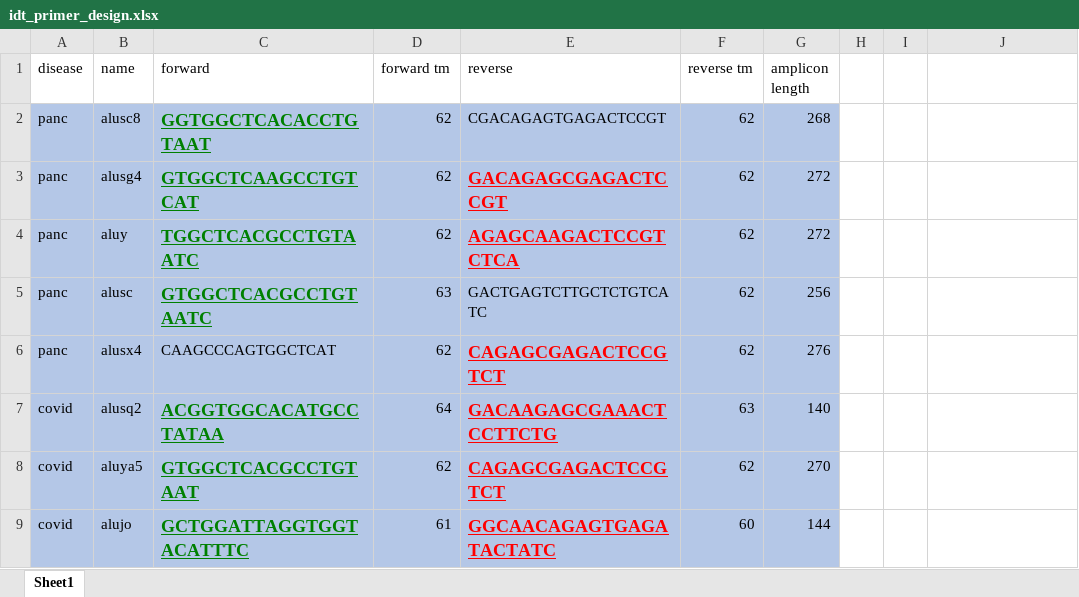
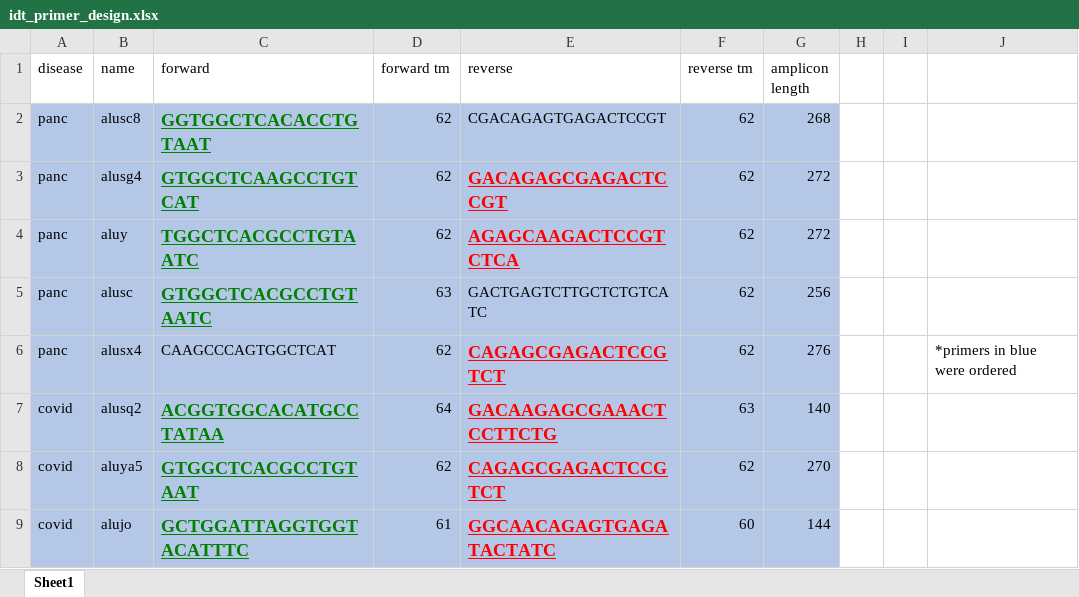
Before and after one commit to vpeddu/kim-lab-rotation, an Excel workbook: alu_output/idt_primer_design/idt_primer_design.xlsx, sheet Sheet1, drawn as a sheet; only a part is shown; values as stored, in another font and other column widths than the file's, no borders; the diff names each change by its address in the sheet, - before the commit and + after, or states it on an @@ line.

```diff
--- a/alu_output/idt_primer_design/idt_primer_design.xlsx (sheet Sheet1)
+++ b/alu_output/idt_primer_design/idt_primer_design.xlsx (sheet Sheet1)
-J6: (empty)
+J6: *primers in blue were ordered
```
Also changed, not shown: 7 other files.
